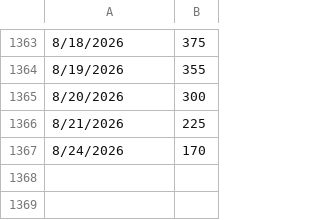
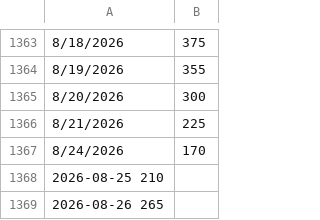
Before and after one commit to yutongchai-bit/shfe-dashboard, a CSV file: data/premium.csv, drawn as a sheet; only a part is shown, gaps mark what is left out; the diff names each change by its address in the sheet, - before the commit and + after, or states it on an @@ line.

Commit message:
Update premium.csv

```diff
--- a/data/premium.csv
+++ b/data/premium.csv
+row 1368: 2026-08-25 210
+row 1369: 2026-08-26 265
```
